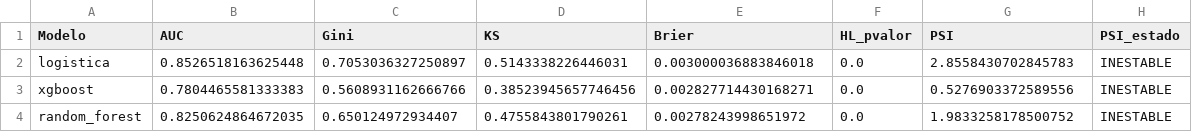
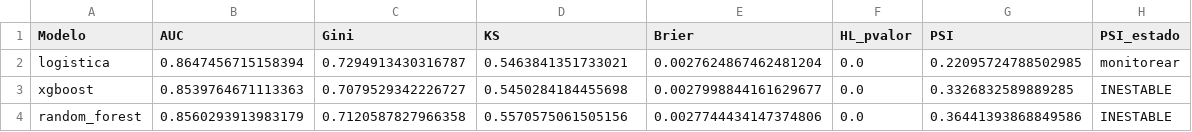
Before and after one commit to SebastianMeierARG/FreddieMAC, a CSV file: outputs/tablas/validacion_metricas.csv, drawn as a sheet.

```diff
--- a/outputs/tablas/validacion_metricas.csv
+++ b/outputs/tablas/validacion_metricas.csv
@@ -1,4 +1,4 @@
 Modelo,AUC,Gini,KS,Brier,HL_pvalor,PSI,PSI_estado
-logistica,0.8526518163625448,0.7053036327250897,0.5143338226446031,0.003000036883846018,0.0,2.8558430702845783,INESTABLE
-xgboost,0.7804465581333383,0.5608931162666766,0.38523945657746456,0.002827714430168271,0.0,0.5276903372589556,INESTABLE
-random_forest,0.8250624864672035,0.650124972934407,0.4755843801790261,0.00278243998651972,0.0,1.9833258178500752,INESTABLE
+logistica,0.8647456715158394,0.7294913430316787,0.5463841351733021,0.0027624867462481204,0.0,0.22095724788502985,monitorear
+xgboost,0.8539764671113363,0.7079529342226727,0.5450284184455698,0.0027998844161629677,0.0,0.3326832589889285,INESTABLE
+random_forest,0.8560293913983179,0.7120587827966358,0.5570575061505156,0.0027744434147374806,0.0,0.36441393868849586,INESTABLE
```
Also changed, not shown: outputs/tablas/curva_pd_lifetime.csv, outputs/tablas/importancia_gain_xgboost.csv, 56 other files.
